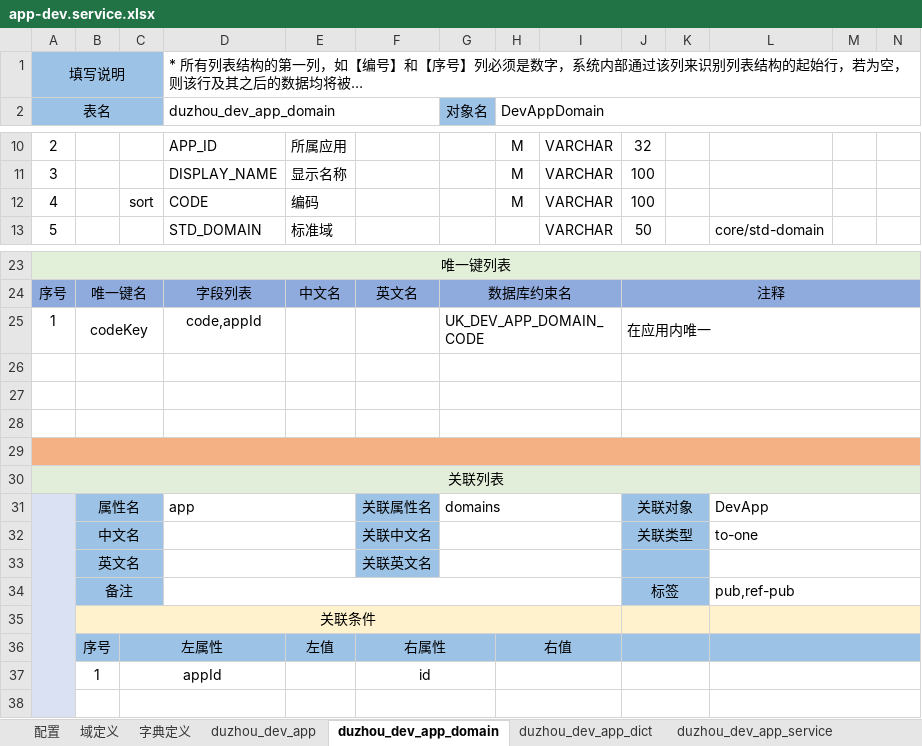
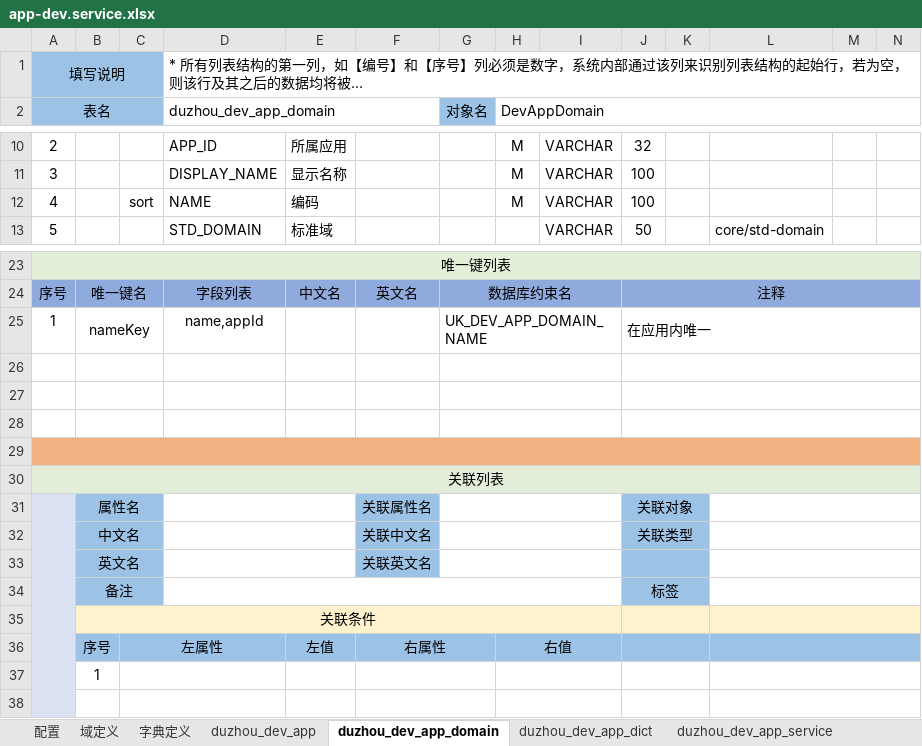
Before and after one commit to crazydan-studio/duzhou-framework, an Excel workbook: code/backend/010.codegen/model/app-dev.service.xlsx, sheet duzhou_dev_app_domain, drawn as a sheet; only a part is shown, gaps mark what is left out; long unchanged cells end in …; values as stored, in another font and other column widths than the file's, no borders; removed rows and columns are numbered as before the commit, all else as after; rows hold the shown columns only; the diff names each change by its address in the sheet, - before the commit and + after, or states it on an @@ line.

```diff
--- a/code/backend/010.codegen/model/app-dev.service.xlsx (sheet duzhou_dev_app_domain)
+++ b/code/backend/010.codegen/model/app-dev.service.xlsx (sheet duzhou_dev_app_domain)
-D12 (duzhou_dev_app_domain): CODE
+D12 (duzhou_dev_app_domain): NAME
-B25: codeKey
+B25: nameKey
-D25 (duzhou_dev_app_domain): code,appId
+D25 (duzhou_dev_app_domain): name,appId
-G25 (对象名): UK_DEV_APP_DOMAIN_CODE
+G25 (对象名): UK_DEV_APP_DOMAIN_NAME
-D31 (duzhou_dev_app_domain): app
+D31 (duzhou_dev_app_domain): (empty)
-G31 (对象名): domains
+G31 (对象名): (empty)
-L31: DevApp
+L31: (empty)
-L32: to-one
+L32: (empty)
-L34: pub,ref-pub
+L34: (empty)
-row 37:  | 1 | appId |  |  | id
+row 37:  | 1
```
Also changed, not shown: sheet duzhou_dev_app_entity_column, sheet duzhou_dev_app_dict, sheet 域定义, sheet duzhou_dev_app_entity, sheet duzhou_dev_app_entity_relation, sheet duzhou_dev_app, 14 other files.
